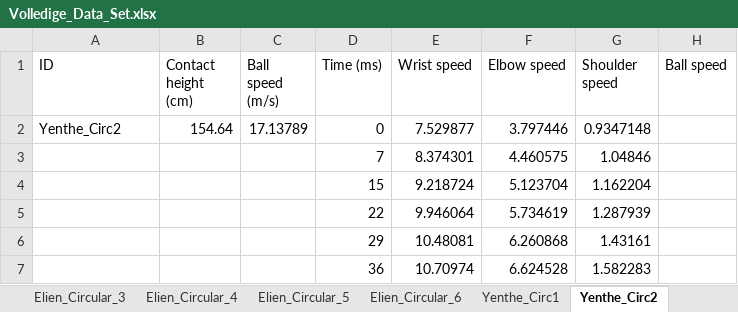
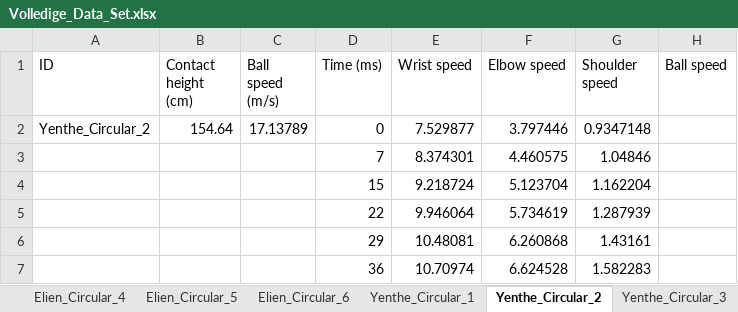
Before and after one commit to Flovdl/Biomechanica, an Excel workbook: Volledige_Data_Set.xlsx, sheet Yenthe_Circular_2, drawn as a sheet; only a part is shown; values as stored, in another font and other column widths than the file's, no borders; the diff names each change by its address in the sheet, - before the commit and + after, or states it on an @@ line.

Commit message:
Yenthe _circluar name changed

```diff
--- a/Volledige_Data_Set.xlsx (sheet Yenthe_Circular_2)
+++ b/Volledige_Data_Set.xlsx (sheet Yenthe_Circular_2)
-sheet tab: Yenthe_Circ1
+sheet tab: Yenthe_Circular_1
-sheet tab: Yenthe_Circ2
+sheet tab: Yenthe_Circular_2
-A2 (ID): Yenthe_Circ2
+A2 (ID): Yenthe_Circular_2
```
Also changed, not shown: sheet Yenthe_Circular_1, sheet Yenthe_Circular_4, sheet Yenthe_Circular_3, sheet Yenthe_Circular_5, sheet Yenthe_Circular_6, other sheet tabs, 1 other file.
